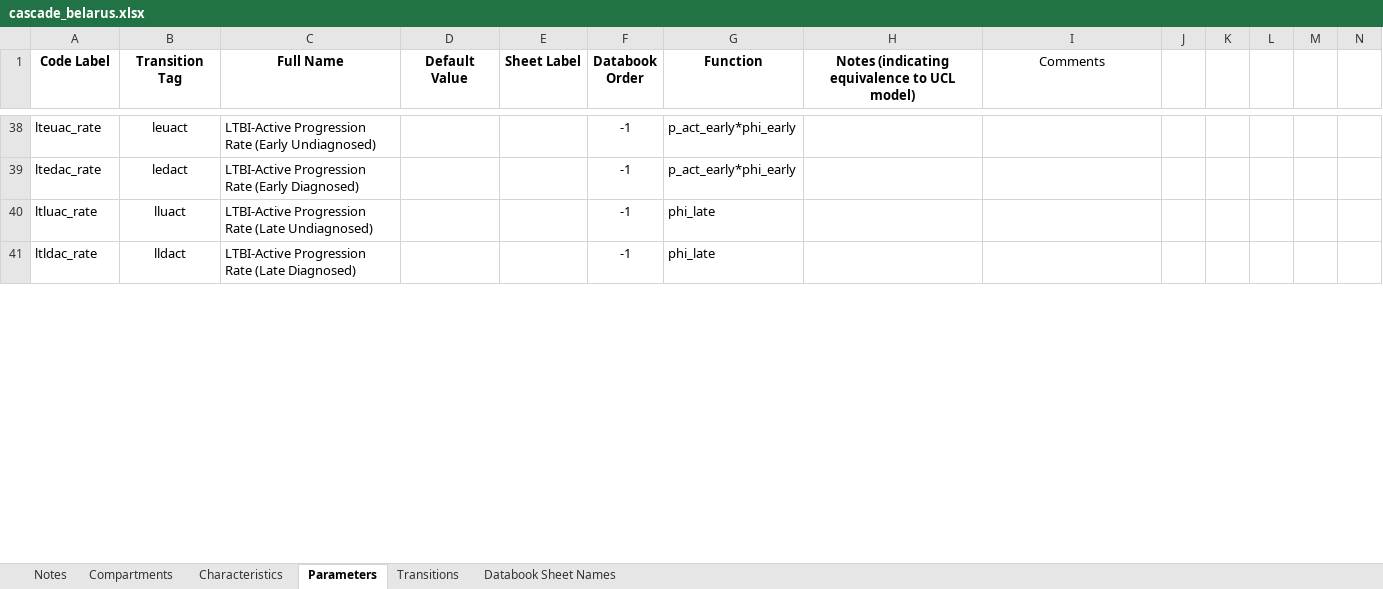
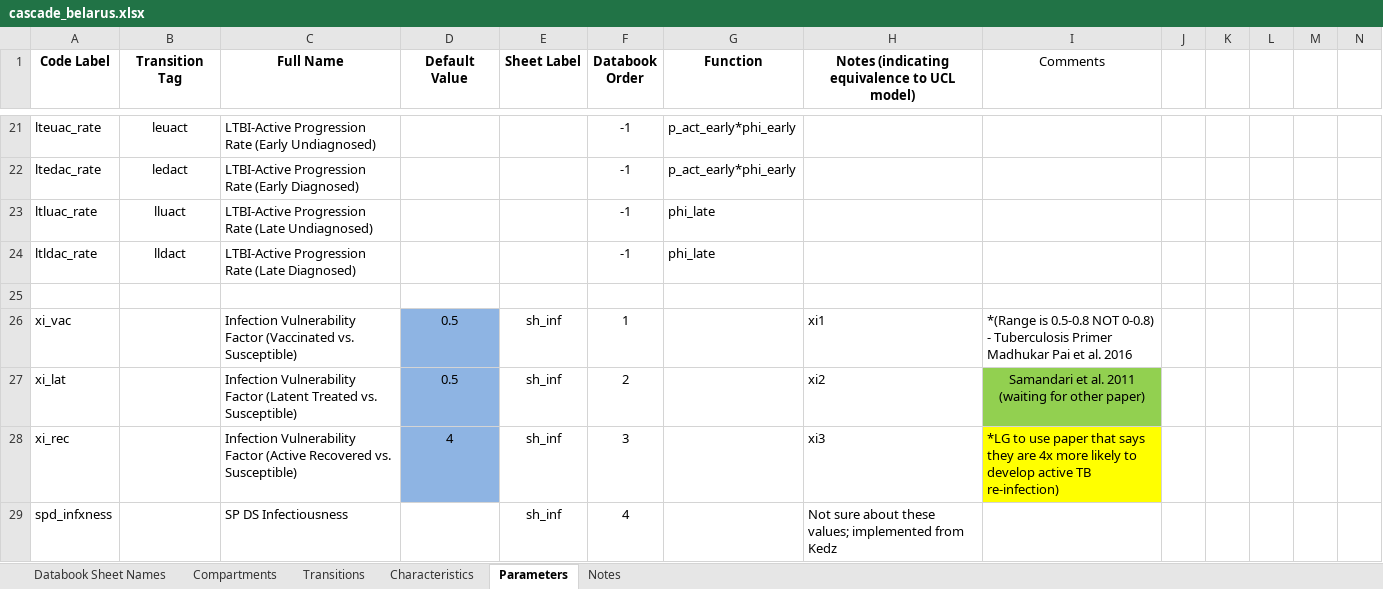
Before and after one commit to optimamodel/optima-tb, an Excel workbook: project/cascade_belarus.xlsx, sheet Parameters, drawn as a sheet; only a part is shown, gaps mark what is left out; values as stored, in another font and other column widths than the file's, no borders; charts and pictures not drawn; the diff covers the shown part only; the diff names each change by its address in the sheet, - before the commit and + after, or states it on an @@ line.

Commit message:
Cascade parameter reorganisation
The Belarus cascade sheet is edging towards a final layout, with
parameters somewhat cleaned up.

```diff
--- a/project/cascade_belarus.xlsx (sheet Parameters)
+++ b/project/cascade_belarus.xlsx (sheet Parameters)
@@ sheet tab order changed: Databook Sheet Names | Compartments | Transitions | Characteristics | Parameters | Notes @@
+row 25: (empty)
+row 26: xi_vac |  | Infection Vulnerability Factor (Vaccinated vs. Susceptible) | 0.5 | sh_inf | 1 |  | xi1 | *(Range is 0.5-0.8 NOT 0-0.8) - Tuberculosis Primer Madhukar Pai et al. 2016
+row 27: xi_lat |  | Infection Vulnerability Factor (Latent Treated vs. Susceptible) | 0.5 | sh_inf | 2 |  | xi2 | Samandari et al. 2011 (waiting for other paper)
+row 28: xi_rec |  | Infection Vulnerability Factor (Active Recovered vs. Susceptible) | 4 | sh_inf | 3 |  | xi3 | *LG to use paper that says they are 4x more likely to develop active TB re-infection)
+row 29: spd_infxness |  | SP DS Infectiousness |  | sh_inf | 4 |  | Not sure about these values; implemented from Kedz
```
Also changed, not shown: 38 added rows, 36 removed rows, 5 moved rows, 85 edited cells and cell formats elsewhere in this sheet, sheet Databook Sheet Names, sheet Characteristics, charts or pictures.
